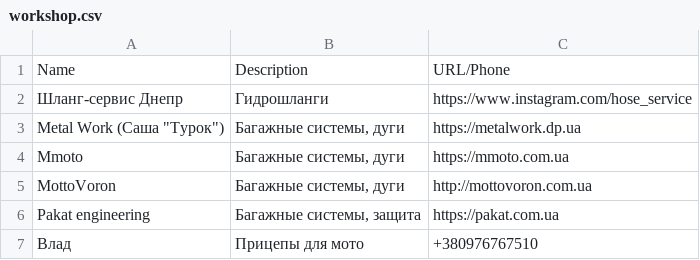
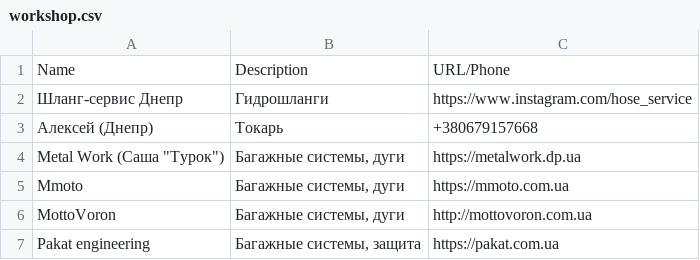
Before and after one commit to motocycling/motocycling.github.io, a CSV file: data/workshop.csv, drawn as a sheet; only a part is shown; the shorter side is filled out with more unchanged rows; the diff names each change by its address in the sheet, - before the commit and + after, or states it on an @@ line.

Commit message:
update data

```diff
--- a/data/workshop.csv
+++ b/data/workshop.csv
+row 3: Алексей (Днепр) | Токарь | +380679157668
```
